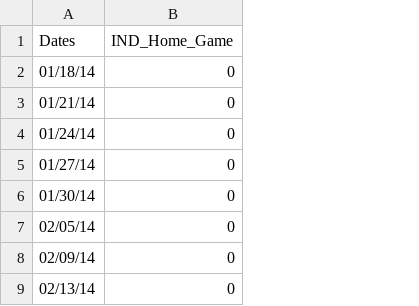
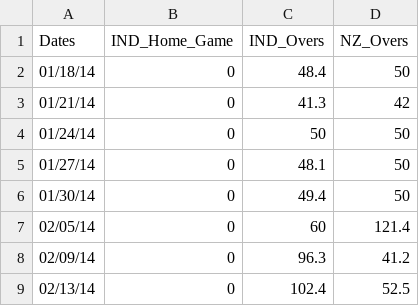
Before and after one commit to ishaaty/NZvsINDCricket, a CSV file: Xdata.csv, drawn as a sheet; only a part is shown; the diff names each change by its address in the sheet, - before the commit and + after, or states it on an @@ line.

Commit message:
added IND_Overs and NZ_Overs to Xdata and Predict

```diff
--- a/Xdata.csv
+++ b/Xdata.csv
+column C (IND_Overs), rows 2-9: 48.4 | 41.3 | 50 | 48.1 | 49.4 | 60 | 96.3 | 102.4
+column D (NZ_Overs), rows 2-9: 50 | 42 | 50 | 50 | 50 | 121.4 | 41.2 | 52.5
```
Also changed, not shown: Predictions.csv, Ydata.csv, 2 other files.
